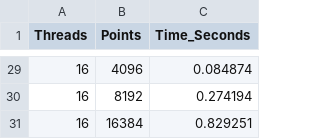
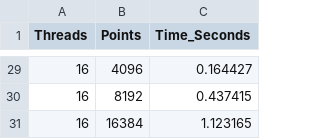
Before and after one commit to VladZF/OMP_CUDA_lab, a CSV file: NBody/OMP/benchmark_results.csv, drawn as a sheet; only a part is shown, gaps mark what is left out; the diff covers the shown part only.

```diff
--- a/NBody/OMP/benchmark_results.csv
+++ b/NBody/OMP/benchmark_results.csv
@@ -29,3 +29,3 @@ Threads,Points,Time_Seconds
-16,4096,0.084874
-16,8192,0.274194
-16,16384,0.829251
+16,4096,0.164427
+16,8192,0.437415
+16,16384,1.123165
```
Also changed, not shown: 27 edited cells elsewhere in this file, Mandelbrot/Monte-Carlo/benchmark_results.csv, 8 other files.
